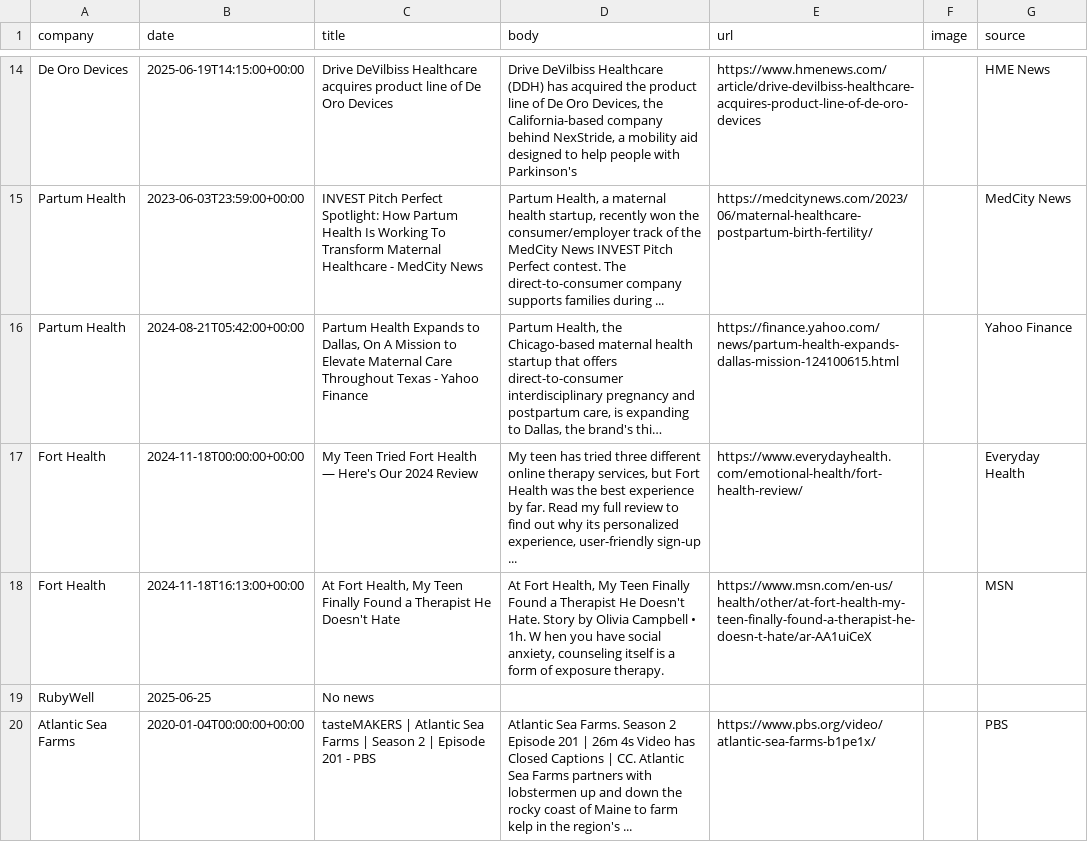
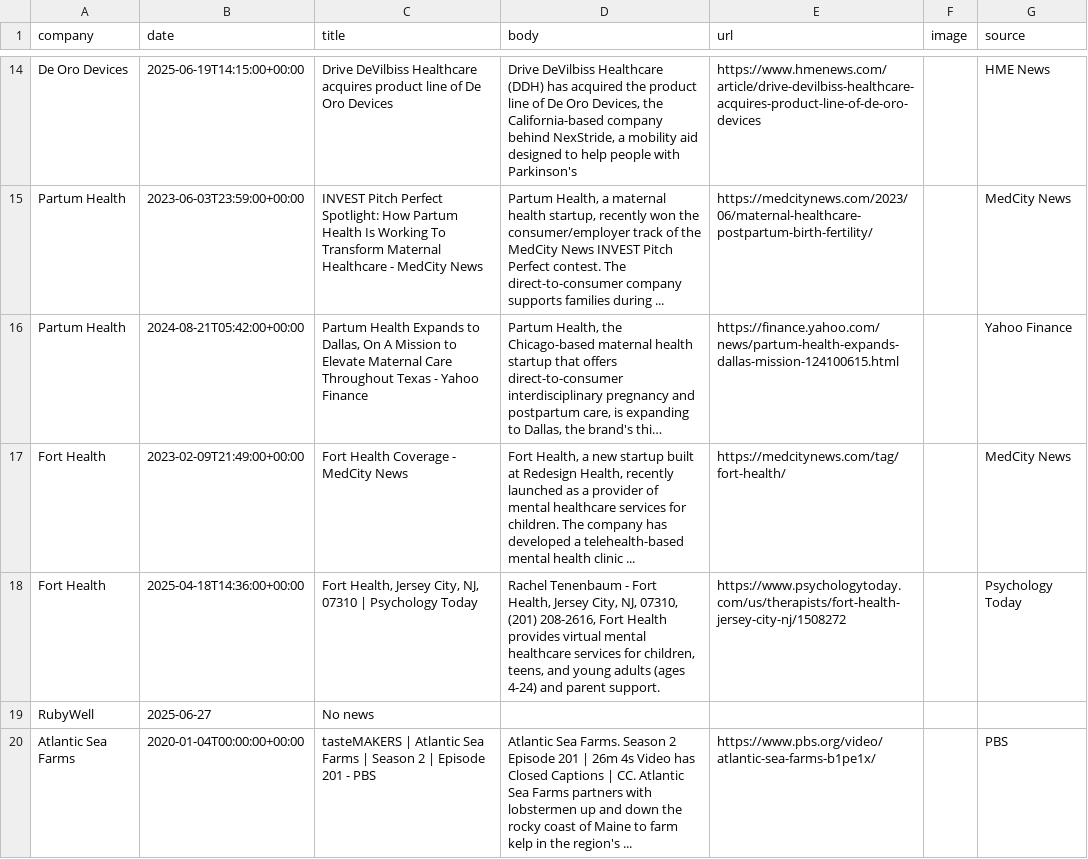
Before and after one commit to lloydchang/zzz-company-news, a CSV file: aggregated-news.csv, drawn as a sheet; only a part is shown, gaps mark what is left out; long unchanged cells end in …; the diff covers the shown part only; the diff names each change by its address in the sheet, - before the commit and + after, or states it on an @@ line.

```diff
--- a/aggregated-news.csv
+++ b/aggregated-news.csv
-B17 (date): 2024-11-18T00:00:00+00:00
+B17 (date): 2023-02-09T21:49:00+00:00
-C17 (title): My Teen Tried Fort Health — Here's Our 2024 Review
+C17 (title): Fort Health Coverage - MedCity News
-D17 (body): My teen has tried three different online therapy services, but Fort Health was the best experience by far. Read my full review to find out why its personalized experience, user-friendly sign-up ...
+D17 (body): Fort Health, a new startup built at Redesign Health, recently launched as a provider of mental healthcare services for children. The company has developed a telehealth-based mental health clinic ...
-E17 (url): https://www.everydayhealth.com/emotional-health/fort-health-review/
+E17 (url): https://medcitynews.com/tag/fort-health/
-G17 (source): Everyday Health
+G17 (source): MedCity News
-B18 (date): 2024-11-18T16:13:00+00:00
+B18 (date): 2025-04-18T14:36:00+00:00
-C18 (title): At Fort Health, My Teen Finally Found a Therapist He Doesn't Hate
+C18 (title): Fort Health, Jersey City, NJ, 07310 | Psychology Today
-D18 (body): At Fort Health, My Teen Finally Found a Therapist He Doesn't Hate. Story by Olivia Campbell • 1h. W hen you have social anxiety, counseling itself is a form of exposure therapy.
+D18 (body): Rachel Tenenbaum - Fort Health, Jersey City, NJ, 07310, (201) 208-2616, Fort Health provides virtual mental healthcare services for children, teens, and young adults (ages 4-24) and parent support.
-E18 (url): https://www.msn.com/en-us/health/other/at-fort-health-my-teen-finally-found-a-therapist-he-doesn-t-hate/ar-AA1uiCeX
+E18 (url): https://www.psychologytoday.com/us/therapists/fort-health-jersey-city-nj/1508272
-G18 (source): MSN
+G18 (source): Psychology Today
-B19 (date): 2025-06-25
+B19 (date): 2025-06-27
```
Also changed, not shown: 30 edited cells elsewhere in this file, news-Atlantic Sea Farms.csv, news-BrainCheck.csv, 6 other files.
